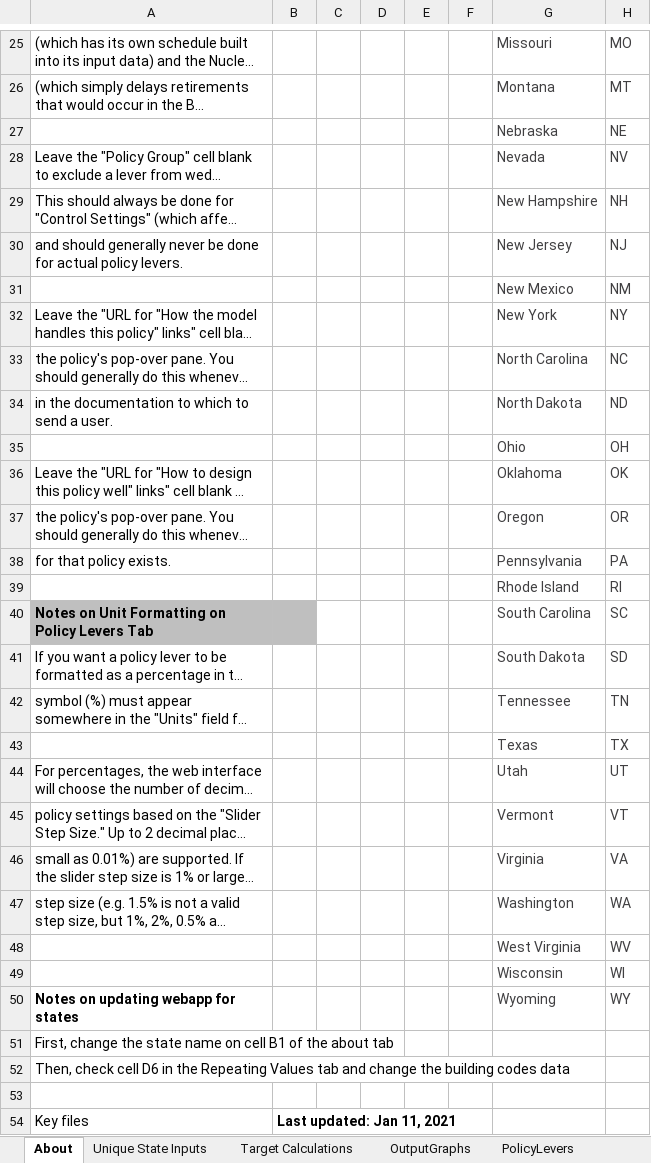
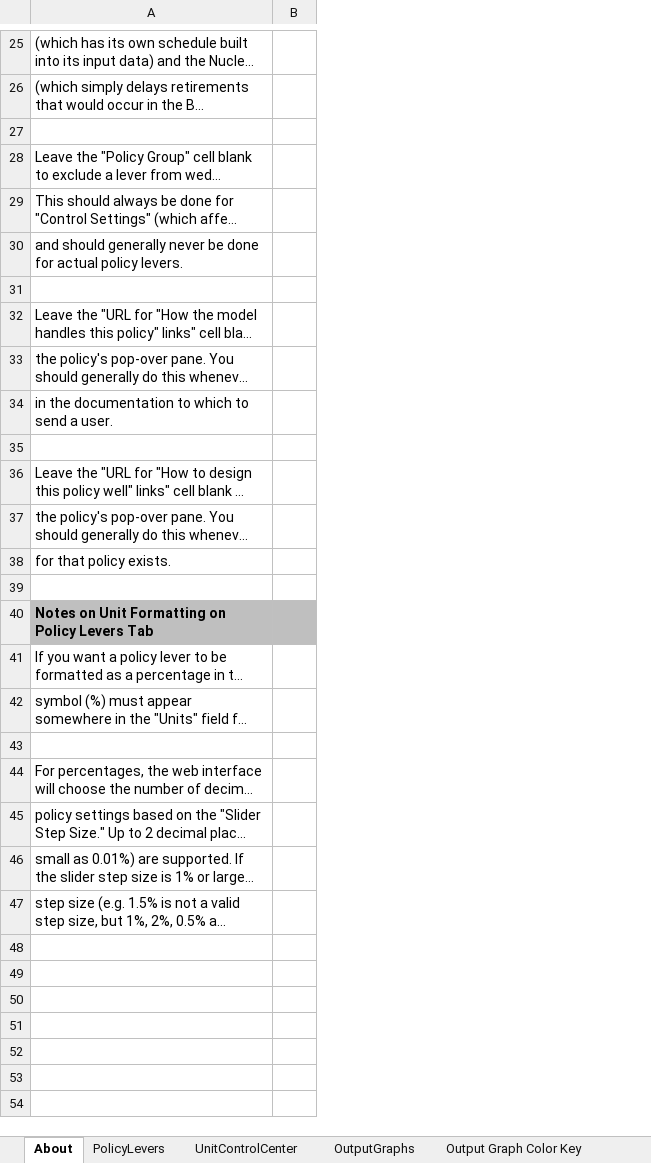
Before and after one commit to EnergyInnovation/eps-northcarolina, an Excel workbook: WebAppData.xlsx, sheet About, drawn as a sheet; only a part is shown, gaps mark what is left out; long unchanged cells end in …; values as stored, in another font and other column widths than the file's, no borders; conditional formats not drawn; the diff covers the shown part only; the diff names each change by its address in the sheet, - before the commit and + after, or states it on an @@ line.

Commit message:
updated webapp to US for now

```diff
--- a/WebAppData.xlsx (sheet About)
+++ b/WebAppData.xlsx (sheet About)
-sheet tab: Unique State Inputs
@@ sheet tab order changed: About | PolicyLevers | UnitControlCenter | OutputGraphs | Output Graph Color Key @@
-column C, empty
-column D, empty
-column E, empty
-column F, empty
-column G, rows 25-47: Missouri | Montana | Nebraska | Nevada | New Hampshire | New Jersey | New Mexico | New York | North Carolina | North Dakota | Ohio | Oklahoma | Oregon | Pennsylvania | Rhode Island | South Carolina | South Dakota | Tennessee | Texas | Utah | Vermont | Virginia | Washington
-column H, rows 25-47: MO | MT | NE | NV | NH | NJ | NM | NY | NC | ND | OH | OK | OR | PA | RI | SC | SD | TN | TX | UT | VT | VA | WA
-row 27:  |  |  |  |  |  | Nebraska | NE
+row 27: (empty)
-row 31:  |  |  |  |  |  | New Mexico | NM
+row 31: (empty)
-row 35:  |  |  |  |  |  | Ohio | OH
+row 35: (empty)
-row 39:  |  |  |  |  |  | Rhode Island | RI
+row 39: (empty)
-row 43:  |  |  |  |  |  | Texas | TX
+row 43: (empty)
-row 48:  |  |  |  |  |  | West Virginia | WV
-row 49:  |  |  |  |  |  | Wisconsin | WI
-row 50: Notes on updating webapp for states |  |  |  |  |  | Wyoming | WY
-row 51: First, change the state name on cell B1 of the about tab
-row 52: Then, check cell D6 in the Repeating Values tab and change the building codes data
-row 53: (empty)
-row 54: Key files | Last updated: Jan 11, 2021
```
Also changed, not shown: 13 removed rows and 11 edited cells elsewhere in this sheet, sheet Target Calculations, sheet PolicyLevers, sheet Output Graph Color Key, sheet MaxBoundCalculations, sheet OutputGraphs, sheet UnitControlCenter, other sheet tabs, formulas that keep their value, charts or pictures.
